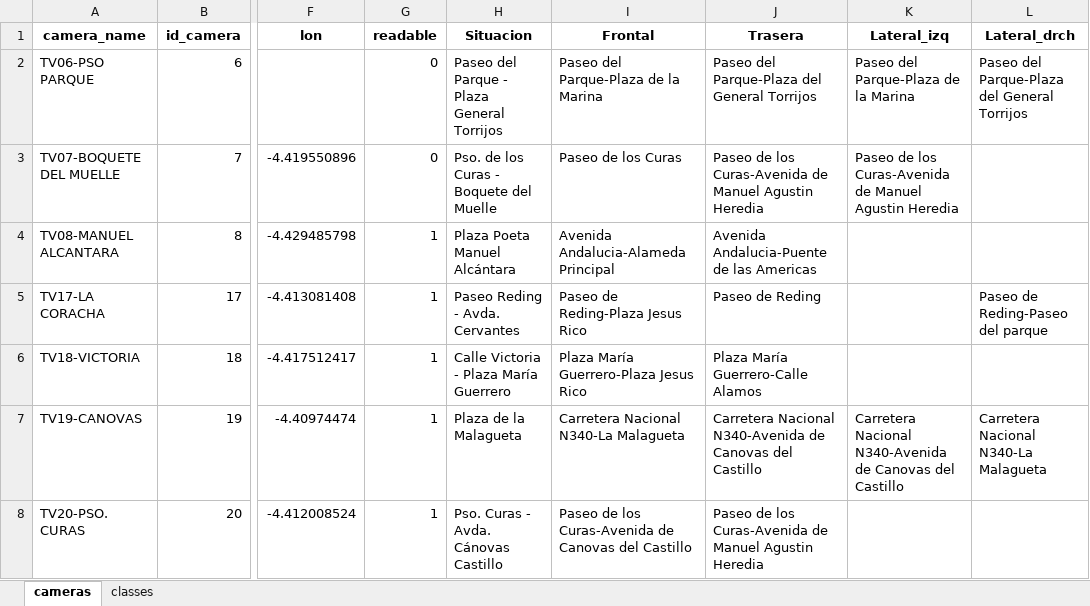
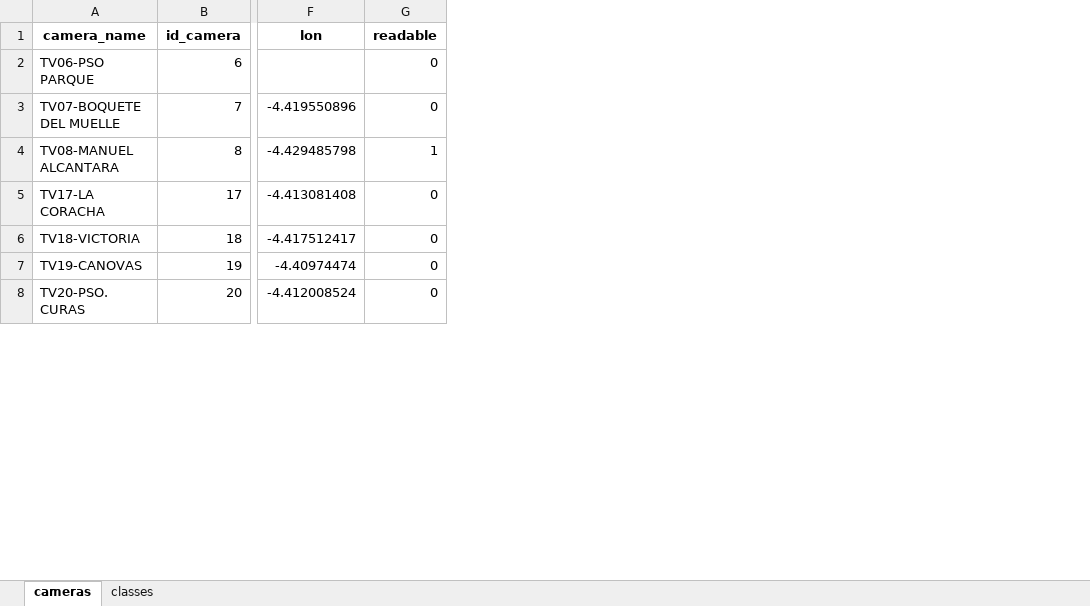
Before and after one commit to jrcaro/Rehoboam, an Excel workbook: data/rehoboam_data.xlsx, sheet cameras, drawn as a sheet; only a part is shown, gaps mark what is left out; values as stored, in another font and other column widths than the file's, no borders; removed rows and columns are numbered as before the commit, all else as after; the diff covers the shown part only; the diff names each change by its address in the sheet, - before the commit and + after, or states it on an @@ line.

Commit message:
Updated the cameras URL for download.

```diff
--- a/data/rehoboam_data.xlsx (sheet cameras)
+++ b/data/rehoboam_data.xlsx (sheet cameras)
-column H (Situacion), rows 2-8: Paseo del Parque - Plaza General Torrijos | Pso. de los Curas - Boquete del Muelle | Plaza Poeta Manuel Alcántara | Paseo Reding - Avda. Cervantes | Calle Victoria - Plaza María Guerrero | Plaza de la Malagueta | Pso. Curas - Avda. Cánovas Castillo
-column I (Frontal), rows 2-8: Paseo del Parque-Plaza de la Marina | Paseo de los Curas | Avenida Andalucia-Alameda Principal | Paseo de Reding-Plaza Jesus Rico | Plaza María Guerrero-Plaza Jesus Rico | Carretera Nacional N340-La Malagueta | Paseo de los Curas-Avenida de Canovas del Castillo
-column J (Trasera), rows 2-8: Paseo del Parque-Plaza del General Torrijos | Paseo de los Curas-Avenida de Manuel Agustin Heredia | Avenida Andalucia-Puente de las Americas | Paseo de Reding | Plaza María Guerrero-Calle Alamos | Carretera Nacional N340-Avenida de Canovas del Castillo | Paseo de los Curas-Avenida de Manuel Agustin Heredia
-column K (Lateral_izq), rows 2-7: Paseo del Parque-Plaza de la Marina | Paseo de los Curas-Avenida de Manuel Agustin Heredia |  |  |  | Carretera Nacional N340-Avenida de Canovas del Castillo
-column L (Lateral_drch), rows 2-7: Paseo del Parque-Plaza del General Torrijos |  |  | Paseo de Reding-Paseo del parque |  | Carretera Nacional N340-La Malagueta
-G5:G8 (readable): 1
+G5:G8 (readable): 0
```
Also changed, not shown: 1 added row, 2 removed rows and 12 edited cells elsewhere in this sheet, 2 other files.
